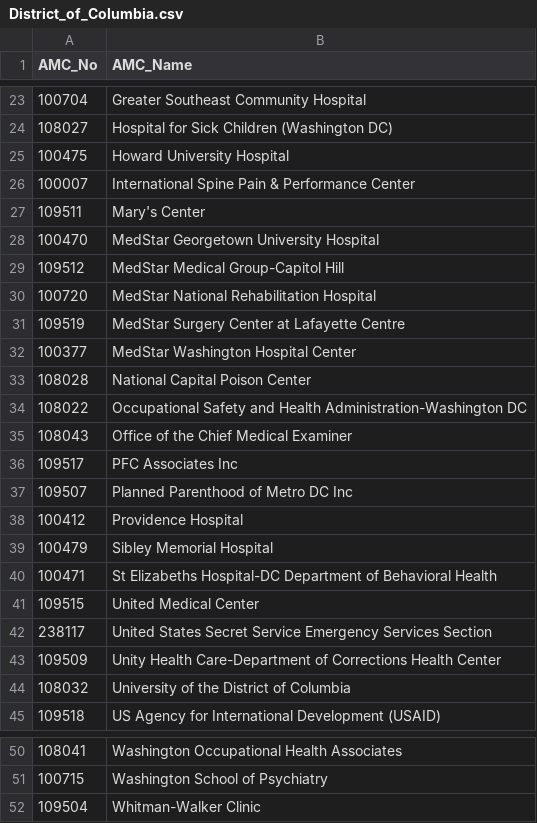
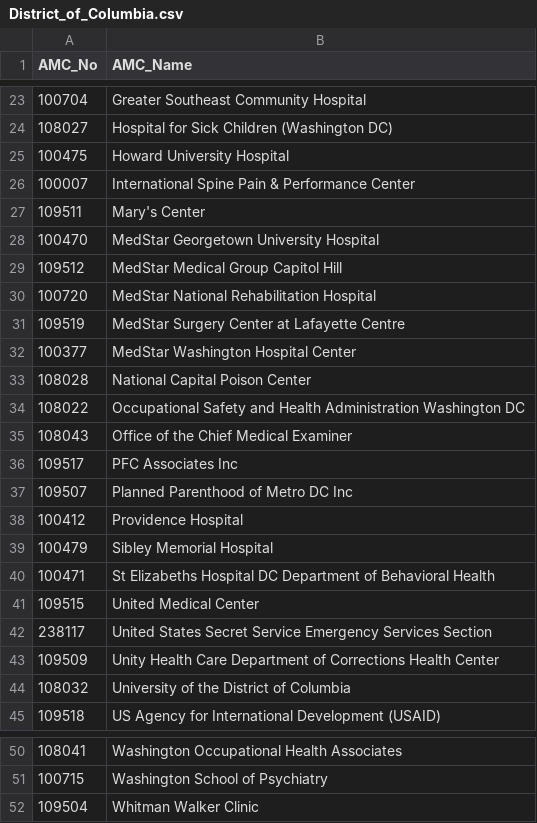
Before and after one commit to bhavya-kashyap/AMC_crosswalk, a CSV file: States_raw_data/District_of_Columbia.csv, drawn as a sheet; only a part is shown, gaps mark what is left out; the diff names each change by its address in the sheet, - before the commit and + after, or states it on an @@ line.

Commit message:
Add files via upload

```diff
--- a/States_raw_data/District_of_Columbia.csv
+++ b/States_raw_data/District_of_Columbia.csv
-B29 (AMC_Name): MedStar Medical Group-Capitol Hill
+B29 (AMC_Name): MedStar Medical Group Capitol Hill
-B34 (AMC_Name): …and Health Administration-Washington DC
+B34 (AMC_Name): …and Health Administration Washington DC
-B40 (AMC_Name): St Elizabeths Hospital-DC Department of…
+B40 (AMC_Name): St Elizabeths Hospital DC Department of…
-B43 (AMC_Name): Unity Health Care-Department of Corrections…
+B43 (AMC_Name): Unity Health Care Department of Corrections…
-B52 (AMC_Name): Whitman-Walker Clinic
+B52 (AMC_Name): Whitman Walker Clinic
```
